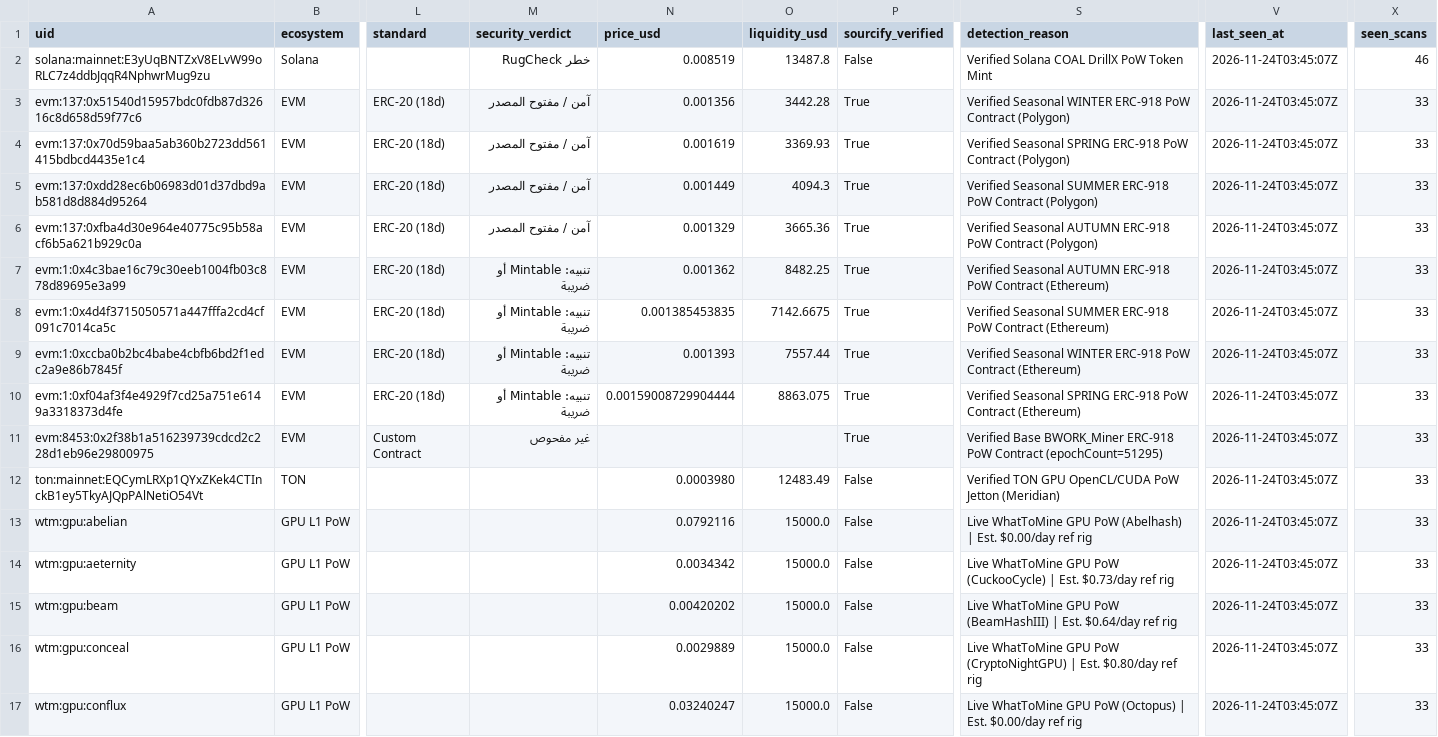
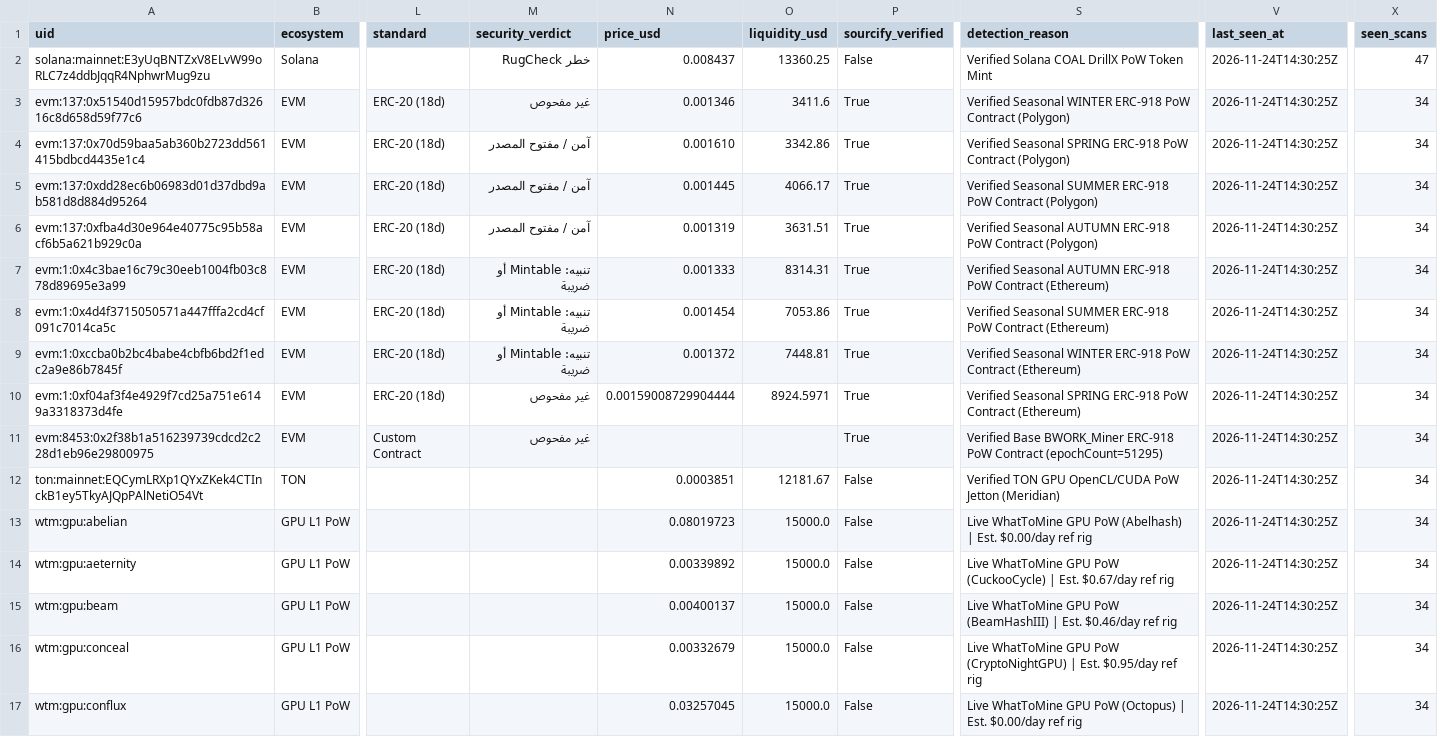
Before and after one commit to elyousfired/omnirpc-mining-arbitrage, a CSV file: mining_registry.csv, drawn as a sheet; only a part is shown, gaps mark what is left out; the diff covers the shown part only; the diff names each change by its address in the sheet, - before the commit and + after, or states it on an @@ line.

```diff
--- a/mining_registry.csv
+++ b/mining_registry.csv
-N2 (price_usd): 0.008519
+N2 (price_usd): 0.008437
-O2 (liquidity_usd): 13487.8
+O2 (liquidity_usd): 13360.25
-V2:V17 (last_seen_at): 2026-11-24T03:45:07Z
+V2:V17 (last_seen_at): 2026-11-24T14:30:25Z
-X2 (seen_scans): 46
+X2 (seen_scans): 47
-M3 (security_verdict): آمن / مفتوح المصدر
+M3 (security_verdict): غير مفحوص
-N3 (price_usd): 0.001356
+N3 (price_usd): 0.001346
-O3 (liquidity_usd): 3442.28
+O3 (liquidity_usd): 3411.6
-X3:X17 (seen_scans): 33
+X3:X17 (seen_scans): 34
-N4 (price_usd): 0.001619
+N4 (price_usd): 0.001610
-O4 (liquidity_usd): 3369.93
+O4 (liquidity_usd): 3342.86
-N5 (price_usd): 0.001449
+N5 (price_usd): 0.001445
-O5 (liquidity_usd): 4094.3
+O5 (liquidity_usd): 4066.17
-N6 (price_usd): 0.001329
+N6 (price_usd): 0.001319
-O6 (liquidity_usd): 3665.36
+O6 (liquidity_usd): 3631.51
-N7 (price_usd): 0.001362
+N7 (price_usd): 0.001333
-O7 (liquidity_usd): 8482.25
+O7 (liquidity_usd): 8314.31
-N8 (price_usd): 0.001385453835
+N8 (price_usd): 0.001454
-O8 (liquidity_usd): 7142.6675
+O8 (liquidity_usd): 7053.86
-N9 (price_usd): 0.001393
+N9 (price_usd): 0.001372
-O9 (liquidity_usd): 7557.44
+O9 (liquidity_usd): 7448.81
-M10 (security_verdict): تنبيه: Mintable أو ضريبة
+M10 (security_verdict): غير مفحوص
-O10 (liquidity_usd): 8863.075
+O10 (liquidity_usd): 8924.5971
-N12 (price_usd): 0.0003980
+N12 (price_usd): 0.0003851
-O12 (liquidity_usd): 12483.49
+O12 (liquidity_usd): 12181.67
-N13 (price_usd): 0.0792116
+N13 (price_usd): 0.08019723
-N14 (price_usd): 0.0034342
+N14 (price_usd): 0.00339892
-S14 (detection_reason): …| Est. $0.73/day ref rig
+S14 (detection_reason): …| Est. $0.67/day ref rig
-N15 (price_usd): 0.00420202
+N15 (price_usd): 0.00400137
-S15 (detection_reason): …| Est. $0.64/day ref rig
+S15 (detection_reason): …| Est. $0.46/day ref rig
-N16 (price_usd): 0.0029889
+N16 (price_usd): 0.00332679
-S16 (detection_reason): …| Est. $0.80/day ref rig
+S16 (detection_reason): …| Est. $0.95/day ref rig
-N17 (price_usd): 0.03240247
+N17 (price_usd): 0.03257045
```
Also changed, not shown: 133 edited cells elsewhere in this file, onchain_mining_candidates.csv, 3 other files.
